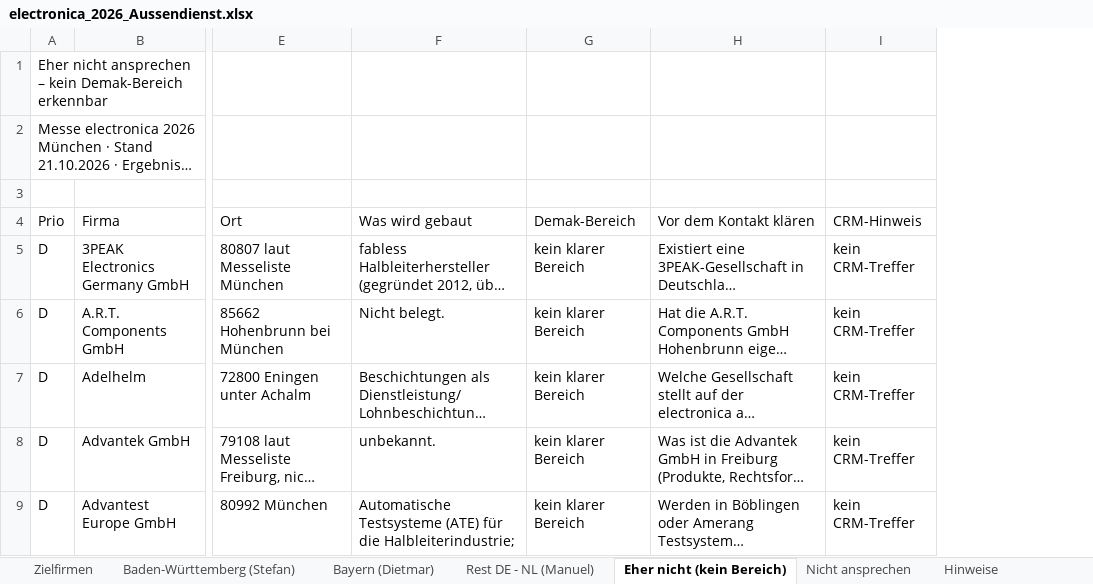
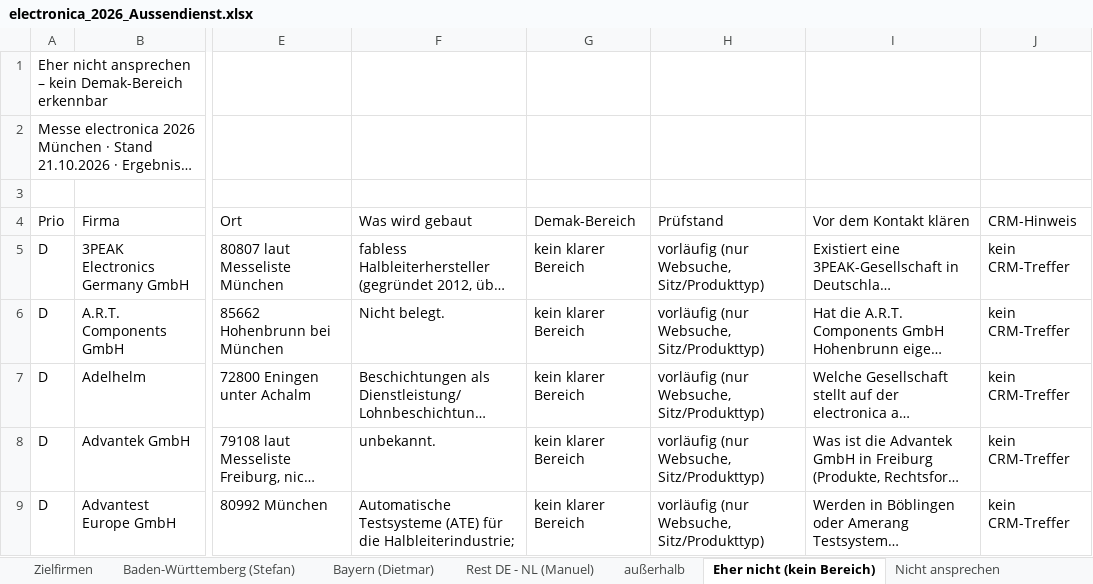
Before and after one commit to jeremygensch-svg/Sales-Team-Germany, an Excel workbook: aussendienst/electronica_2026_Aussendienst.xlsx, sheet Eher nicht (kein Bereich), drawn as a sheet; only a part is shown, gaps mark what is left out; long unchanged cells end in …; values as stored, in another font and other column widths than the file's, no cell formats; the diff covers the shown part only; the diff names each change by its address in the sheet, - before the commit and + after, or states it on an @@ line.

```diff
--- a/aussendienst/electronica_2026_Aussendienst.xlsx (sheet Eher nicht (kein Bereich))
+++ b/aussendienst/electronica_2026_Aussendienst.xlsx (sheet Eher nicht (kein Bereich))
+sheet tab: außerhalb
+column H (Prüfstand), rows 5-9: all vorläufig (nur Websuche, Sitz/Produkttyp)
```
Also changed, not shown: 2 added rows elsewhere in this sheet, sheet Zielfirmen, sheet Nicht ansprechen, sheet Rest DE - NL (Manuel), sheet Bayern (Dietmar), sheet Baden-Württemberg (Stefan), sheet Hinweise, cell formats, 1 other file.
